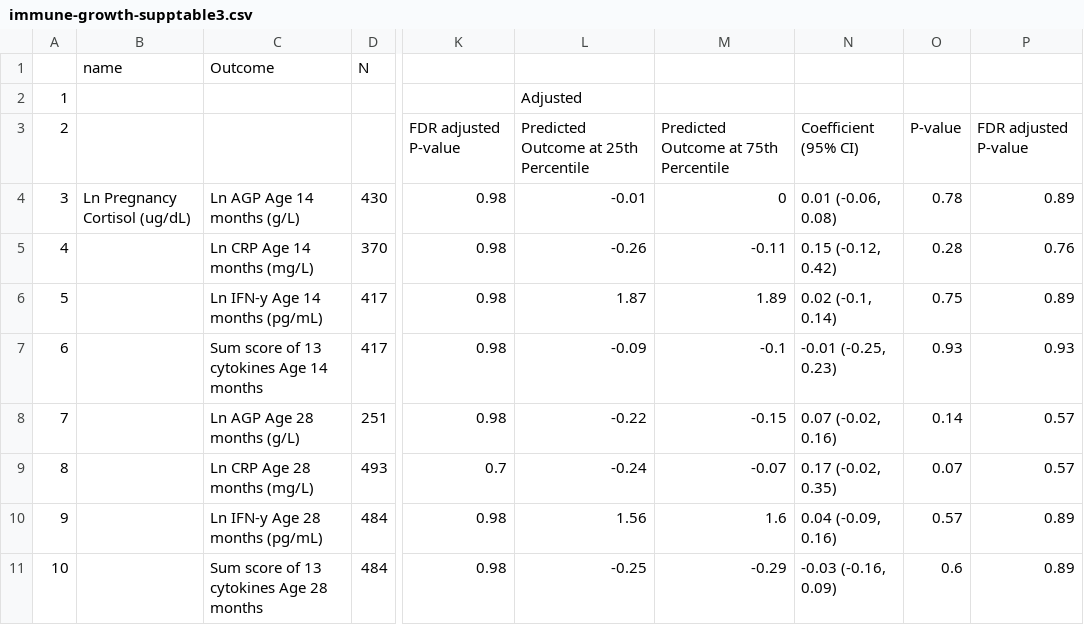
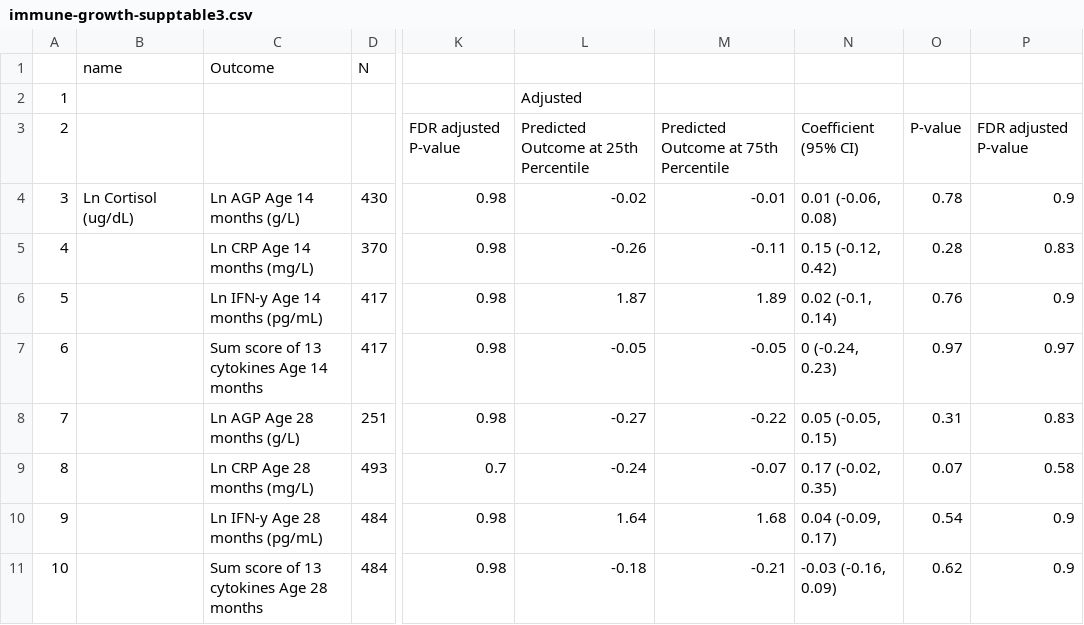
Before and after one commit to washb-eed-substudies/pregnancy-immune, a CSV file: tables/supplementary/immune-growth-supptable3.csv, drawn as a sheet; only a part is shown, gaps mark what is left out; the diff names each change by its address in the sheet, - before the commit and + after, or states it on an @@ line.

```diff
--- a/tables/supplementary/immune-growth-supptable3.csv
+++ b/tables/supplementary/immune-growth-supptable3.csv
-B4: Ln Pregnancy Cortisol (ug/dL)
+B4: Ln Cortisol (ug/dL)
-L4: -0.01
+L4: -0.02
-M4: 0
+M4: -0.01
-P4: 0.89
+P4: 0.9
-P5: 0.76
+P5: 0.83
-O6: 0.75
+O6: 0.76
-P6: 0.89
+P6: 0.9
-L7: -0.09
+L7: -0.05
-M7: -0.1
+M7: -0.05
-N7: -0.01 (-0.25, 0.23)
+N7: 0 (-0.24, 0.23)
-O7: 0.93
+O7: 0.97
-P7: 0.93
+P7: 0.97
-L8: -0.22
+L8: -0.27
-M8: -0.15
+M8: -0.22
-N8: 0.07 (-0.02, 0.16)
+N8: 0.05 (-0.05, 0.15)
-O8: 0.14
+O8: 0.31
-P8: 0.57
+P8: 0.83
-P9: 0.57
+P9: 0.58
-L10: 1.56
+L10: 1.64
-M10: 1.6
+M10: 1.68
-N10: 0.04 (-0.09, 0.16)
+N10: 0.04 (-0.09, 0.17)
-O10: 0.57
+O10: 0.54
-P10:P11: 0.89
+P10:P11: 0.9
-L11: -0.25
+L11: -0.18
-M11: -0.29
+M11: -0.21
-O11: 0.6
+O11: 0.62
```
Also changed, not shown: tables/main/pregnancy-immune-table1.csv, tables/main/pregnancy-immune-table2.csv, 13 other files.
